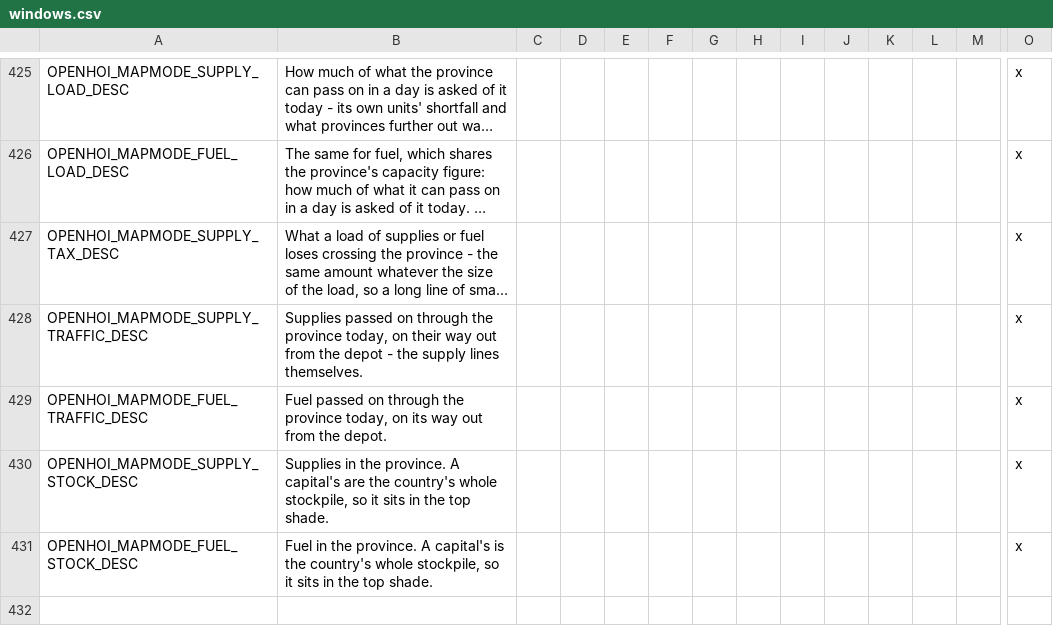
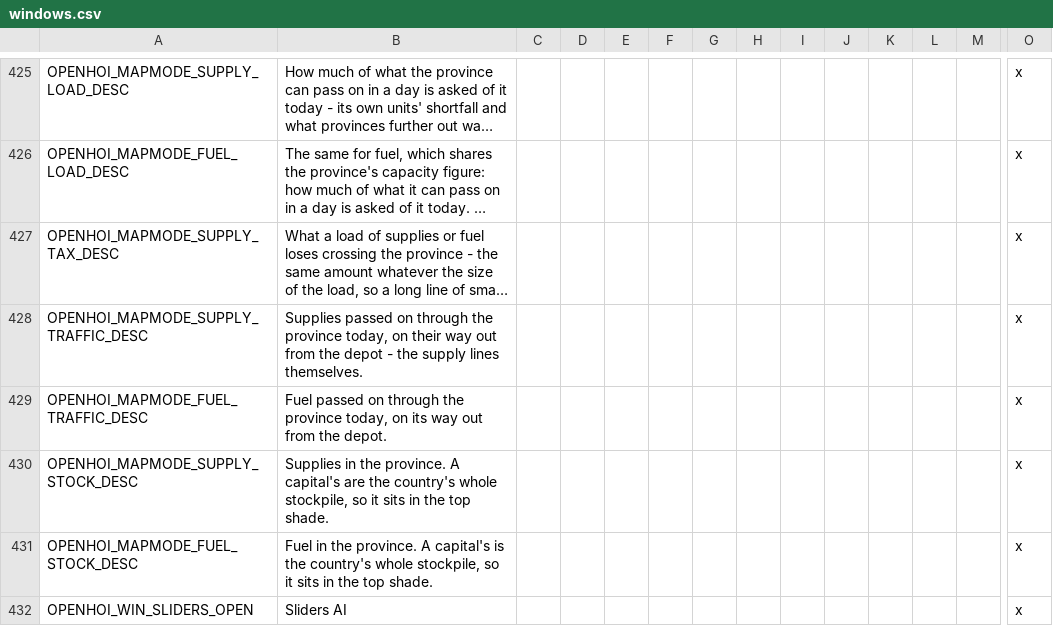
Before and after one commit to oumajgad/BlackICE, a CSV file: localisation/openhoi/windows.csv, drawn as a sheet; only a part is shown, gaps mark what is left out; long unchanged cells end in …; rows hold the shown columns only; the diff names each change by its address in the sheet, - before the commit and + after, or states it on an @@ line.

Commit message:
The two slider AI pages as native windows on OpenHOI3, opened from the production and technology screens

```diff
--- a/localisation/openhoi/windows.csv
+++ b/localisation/openhoi/windows.csv
+row 432: OPENHOI_WIN_SLIDERS_OPEN | Sliders AI |  |  |  |  |  |  |  |  |  |  |  | x
```
Also changed, not shown: 6 other files.
